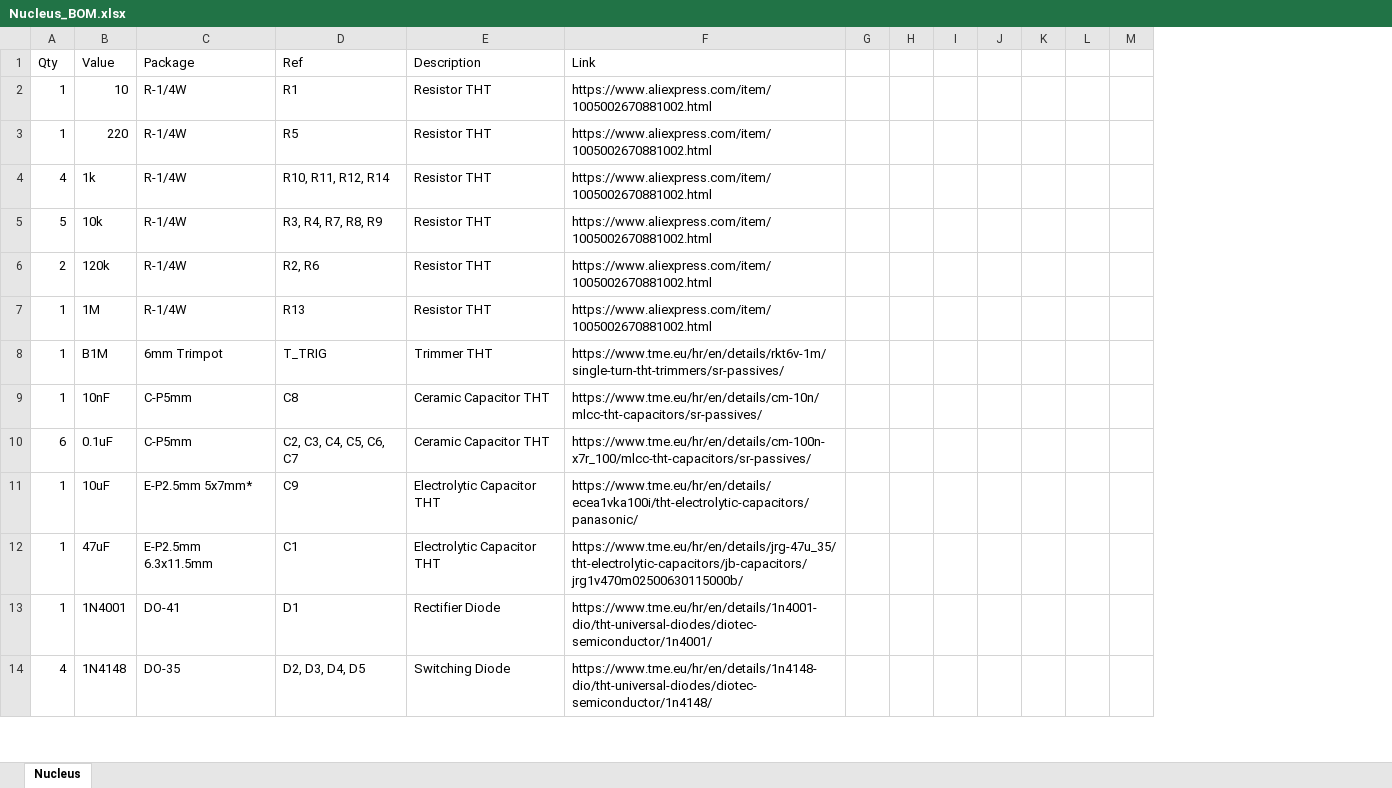
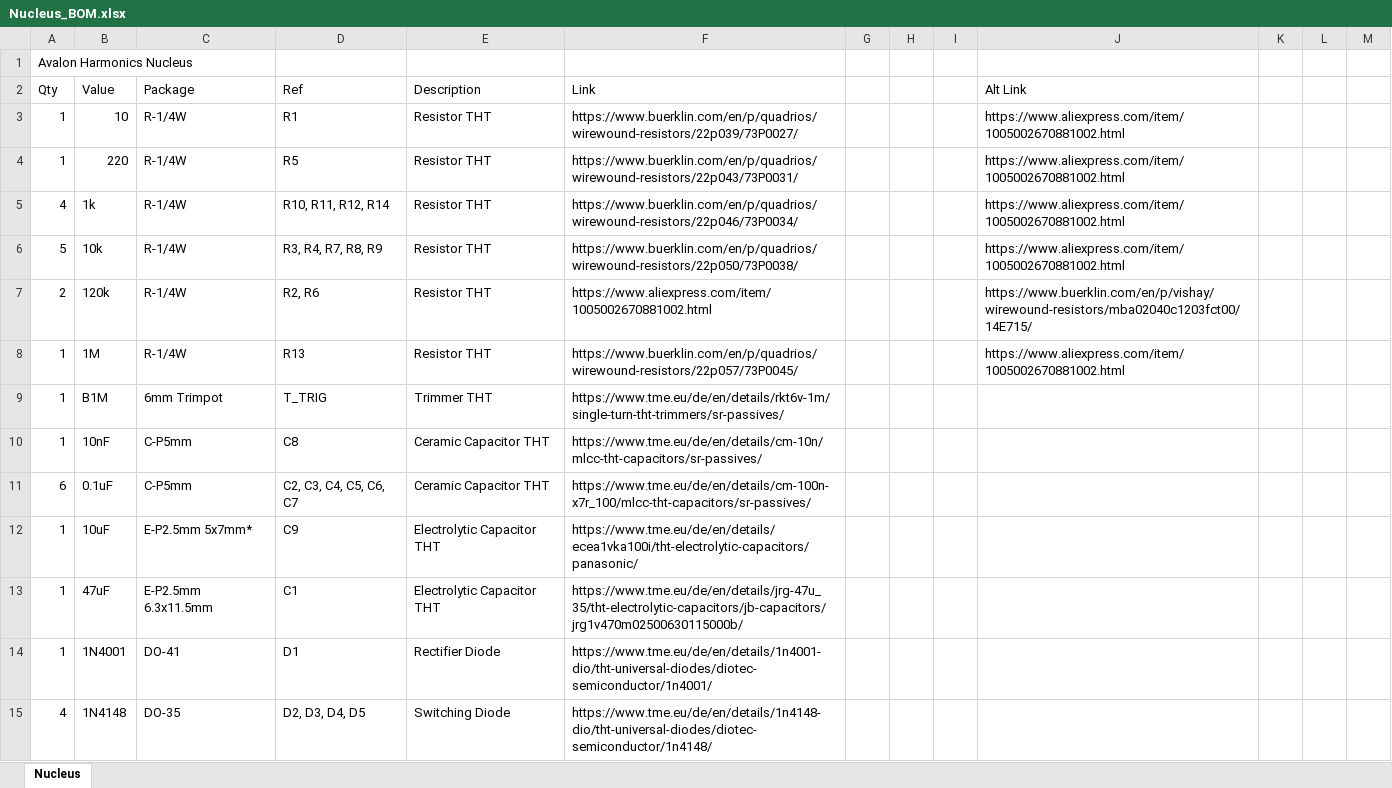
Before and after one commit to Thorinair/Avalon-Harmonics, an Excel workbook: Modules/Nucleus/Nucleus_BOM.xlsx, sheet Nucleus, drawn as a sheet; only a part is shown; values as stored, in another font and other column widths than the file's, no cell formats; charts and pictures not drawn; removed rows and columns are numbered as before the commit, all else as after; rows hold the shown columns only; the diff covers the shown part only; the diff names each change by its address in the sheet, - before the commit and + after, or states it on an @@ line.

```diff
--- a/Modules/Nucleus/Nucleus_BOM.xlsx (sheet Nucleus)
+++ b/Modules/Nucleus/Nucleus_BOM.xlsx (sheet Nucleus)
+column J (Alt Link), rows 3-8: https://www.aliexpress.com/item/1005002670881002.html | https://www.aliexpress.com/item/1005002670881002.html | https://www.aliexpress.com/item/1005002670881002.html | https://www.aliexpress.com/item/1005002670881002.html | https://www.buerklin.com/en/p/vishay/wirewound-resistors/mba02040c1203fct00/14E715/ | https://www.aliexpress.com/item/1005002670881002.html
-column K, empty
+row 1: Avalon Harmonics Nucleus
-F3 (Link): https://www.aliexpress.com/item/1005002670881002.html
+F3 (Link): https://www.buerklin.com/en/p/quadrios/wirewound-resistors/22p039/73P0027/
-F4 (Link): https://www.aliexpress.com/item/1005002670881002.html
+F4 (Link): https://www.buerklin.com/en/p/quadrios/wirewound-resistors/22p043/73P0031/
-F5 (Link): https://www.aliexpress.com/item/1005002670881002.html
+F5 (Link): https://www.buerklin.com/en/p/quadrios/wirewound-resistors/22p046/73P0034/
-F6 (Link): https://www.aliexpress.com/item/1005002670881002.html
+F6 (Link): https://www.buerklin.com/en/p/quadrios/wirewound-resistors/22p050/73P0038/
-F8 (Link): https://www.aliexpress.com/item/1005002670881002.html
+F8 (Link): https://www.buerklin.com/en/p/quadrios/wirewound-resistors/22p057/73P0045/
-F9 (Link): https://www.tme.eu/hr/en/details/rkt6v-1m/single-turn-tht-trimmers/sr-passives/
+F9 (Link): https://www.tme.eu/de/en/details/rkt6v-1m/single-turn-tht-trimmers/sr-passives/
-F10 (Link): https://www.tme.eu/hr/en/details/cm-10n/mlcc-tht-capacitors/sr-passives/
+F10 (Link): https://www.tme.eu/de/en/details/cm-10n/mlcc-tht-capacitors/sr-passives/
-F11 (Link): https://www.tme.eu/hr/en/details/cm-100n-x7r_100/mlcc-tht-capacitors/sr-passives/
+F11 (Link): https://www.tme.eu/de/en/details/cm-100n-x7r_100/mlcc-tht-capacitors/sr-passives/
-F12 (Link): https://www.tme.eu/hr/en/details/ecea1vka100i/tht-electrolytic-capacitors/panasonic/
+F12 (Link): https://www.tme.eu/de/en/details/ecea1vka100i/tht-electrolytic-capacitors/panasonic/
-F13 (Link): https://www.tme.eu/hr/en/details/jrg-47u_35/tht-electrolytic-capacitors/jb-capacitors/jrg1v470m02500630115000b/
+F13 (Link): https://www.tme.eu/de/en/details/jrg-47u_35/tht-electrolytic-capacitors/jb-capacitors/jrg1v470m02500630115000b/
-F14 (Link): https://www.tme.eu/hr/en/details/1n4001-dio/tht-universal-diodes/diotec-semiconductor/1n4001/
+F14 (Link): https://www.tme.eu/de/en/details/1n4001-dio/tht-universal-diodes/diotec-semiconductor/1n4001/
-F15 (Link): https://www.tme.eu/hr/en/details/1n4148-dio/tht-universal-diodes/diotec-semiconductor/1n4148/
+F15 (Link): https://www.tme.eu/de/en/details/1n4148-dio/tht-universal-diodes/diotec-semiconductor/1n4148/
```
Also changed, not shown: 23 edited cells elsewhere in this sheet, cell formats, charts or pictures, Modules/KickAid/KickAid_BOM.xlsx, Modules/S&S/S&S_BOM.xlsx, 10 other files.
